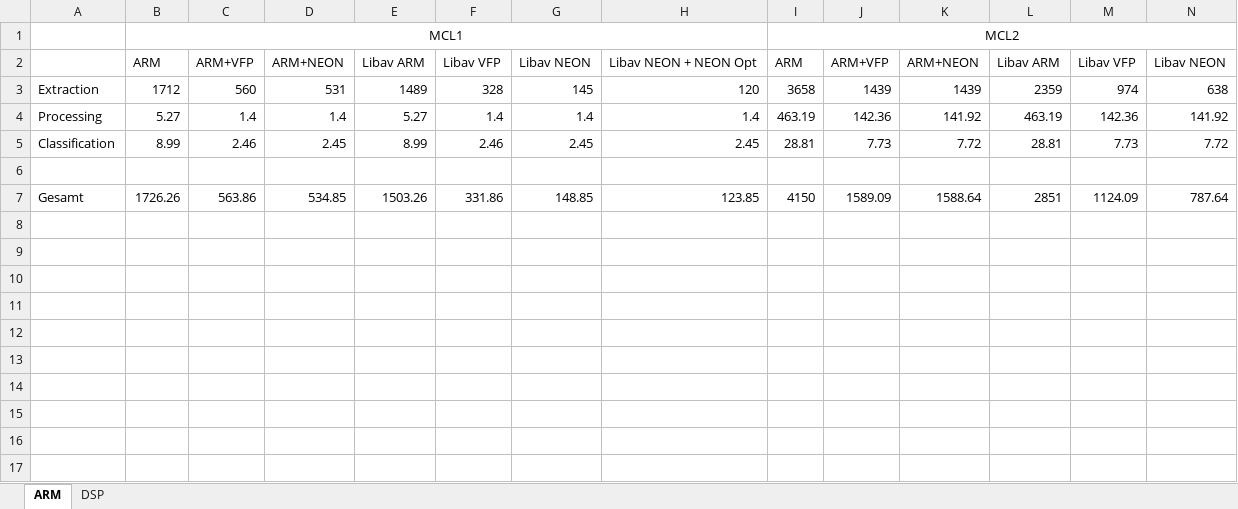
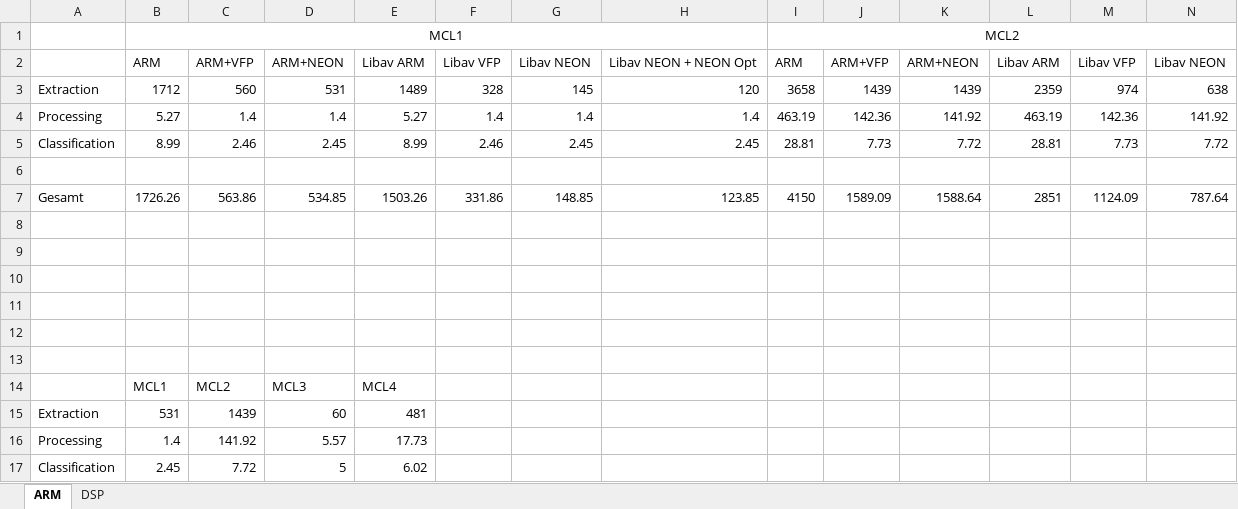
Before and after one commit to DuncanSin/Masterarbeit, an Excel workbook: Results/Results2.xlsx, sheet ARM, drawn as a sheet; only a part is shown; values as stored, in another font and other column widths than the file's, no borders; charts and pictures not drawn; rows hold the shown columns only; the diff names each change by its address in the sheet, - before the commit and + after, or states it on an @@ line.

```diff
--- a/Results/Results2.xlsx (sheet ARM)
+++ b/Results/Results2.xlsx (sheet ARM)
+row 8: (empty)
+row 9: (empty)
+row 10: (empty)
+row 11: (empty)
+row 12: (empty)
+row 13: (empty)
+row 14:  | MCL1 | MCL2 | MCL3 | MCL4
+row 15: Extraction | 531 | 1439 | 60 | 481
+row 16: Processing | 1.4 | 141.92 | 5.57 | 17.73
+row 17: Classification | 2.45 | 7.72 | 5 | 6.02
```
Also changed, not shown: charts or pictures, Results/ResultsExtraktion2.xlsx, 4 other files.
